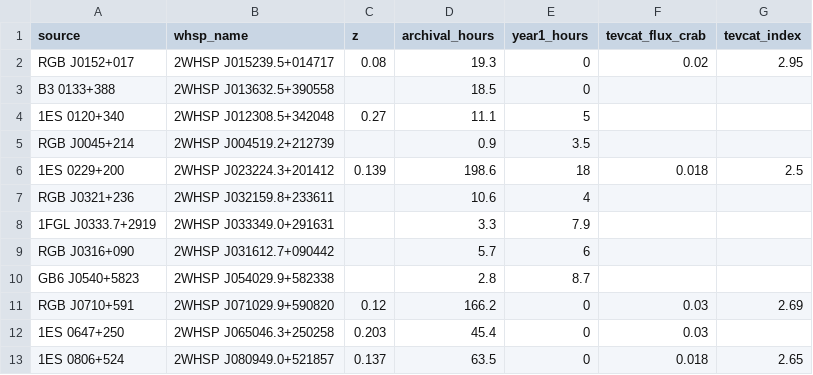
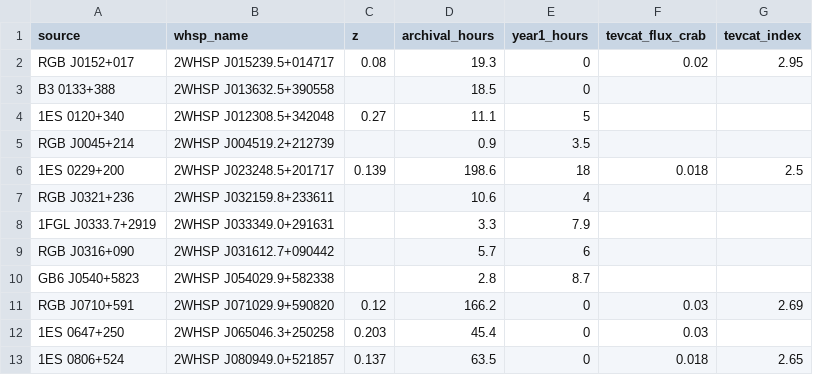
Before and after one commit to aribrill/lf-simulation, a CSV file: LF_blazar_data.csv, drawn as a sheet; only a part is shown.

```diff
--- a/LF_blazar_data.csv
+++ b/LF_blazar_data.csv
@@ -5,3 +5,3 @@ B3 0133+388,2WHSP J013632.5+390558,,18.5,0,,
 RGB J0045+214,2WHSP J004519.2+212739,,0.9,3.5,,
-1ES 0229+200,2WHSP J023224.3+201412,0.139,198.6,18,0.018,2.5
+1ES 0229+200,2WHSP J023248.5+201717,0.139,198.6,18,0.018,2.5
 RGB J0321+236,2WHSP J032159.8+233611,,10.6,4,,
```
Also changed, not shown: 1 other file.
